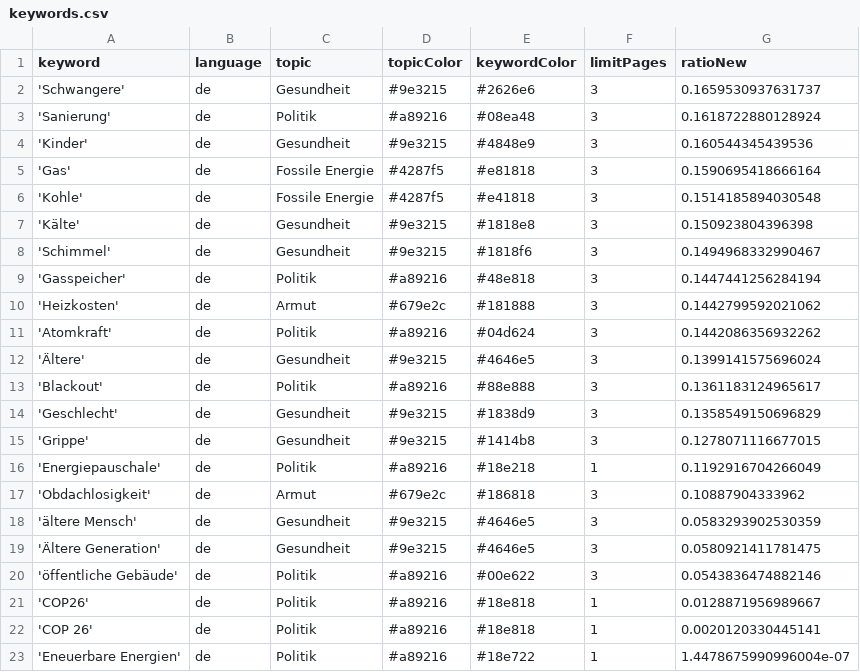
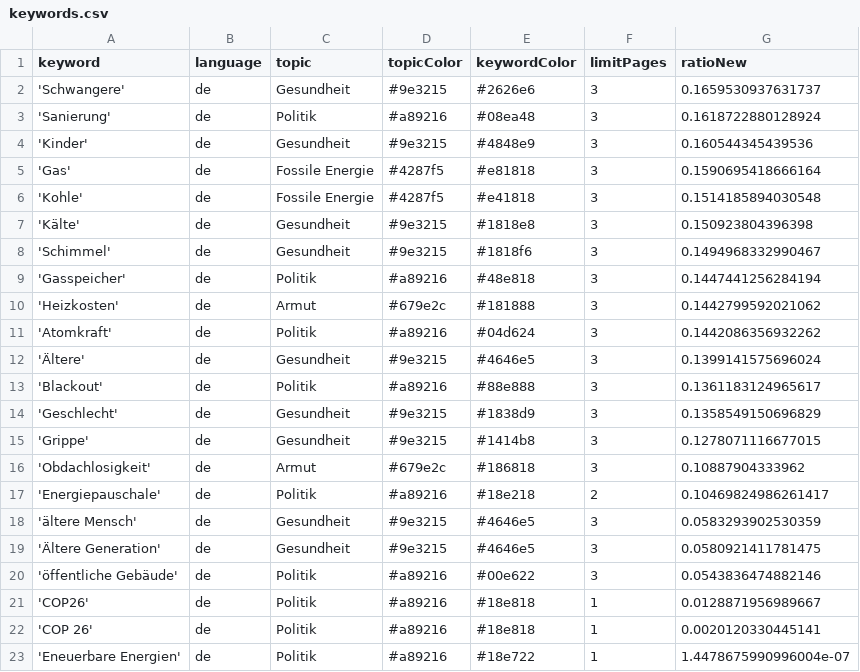
Before and after one commit to tlais147-physgeo01/winterIsComing2, a CSV file: keywords.csv, drawn as a sheet; removed rows and columns are numbered as before the commit, all else as after; the diff names each change by its address in the sheet, - before the commit and + after, or states it on an @@ line.

Commit message:
Commit from GitHub Actions (harvest:0.0)

```diff
--- a/keywords.csv
+++ b/keywords.csv
-row 16: 'Energiepauschale' | de | Politik | #a89216 | #18e218 | 1 | 0.1192916704266049
+row 17: 'Energiepauschale' | de | Politik | #a89216 | #18e218 | 2 | 0.10469824986261417
```
